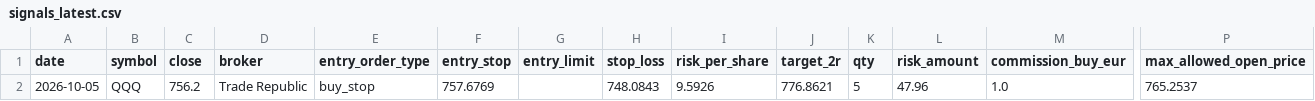
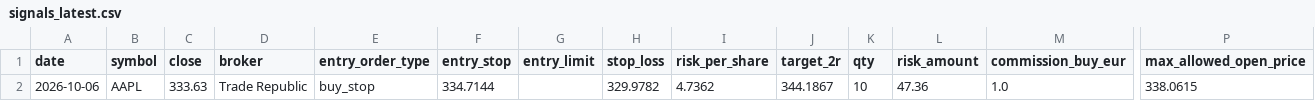
Before and after one commit to xarliev/trading-strategy-dashboard, a CSV file: data/processed/signals_latest.csv, drawn as a sheet; only a part is shown, gaps mark what is left out; the diff names each change by its address in the sheet, - before the commit and + after, or states it on an @@ line.

```diff
--- a/data/processed/signals_latest.csv
+++ b/data/processed/signals_latest.csv
-A2 (date): 2026-10-05
+A2 (date): 2026-10-06
-B2 (symbol): QQQ
+B2 (symbol): AAPL
-C2 (close): 756.2
+C2 (close): 333.63
-F2 (entry_stop): 757.6769
+F2 (entry_stop): 334.7144
-H2 (stop_loss): 748.0843
+H2 (stop_loss): 329.9782
-I2 (risk_per_share): 9.5926
+I2 (risk_per_share): 4.7362
-J2 (target_2r): 776.8621
+J2 (target_2r): 344.1867
-K2 (qty): 5
+K2 (qty): 10
-L2 (risk_amount): 47.96
+L2 (risk_amount): 47.36
-P2 (max_allowed_open_price): 765.2537
+P2 (max_allowed_open_price): 338.0615
```
Also changed, not shown: data/processed/scan_diagnostics_latest.csv, data/processed/trading_journal.csv, 7 other files.
